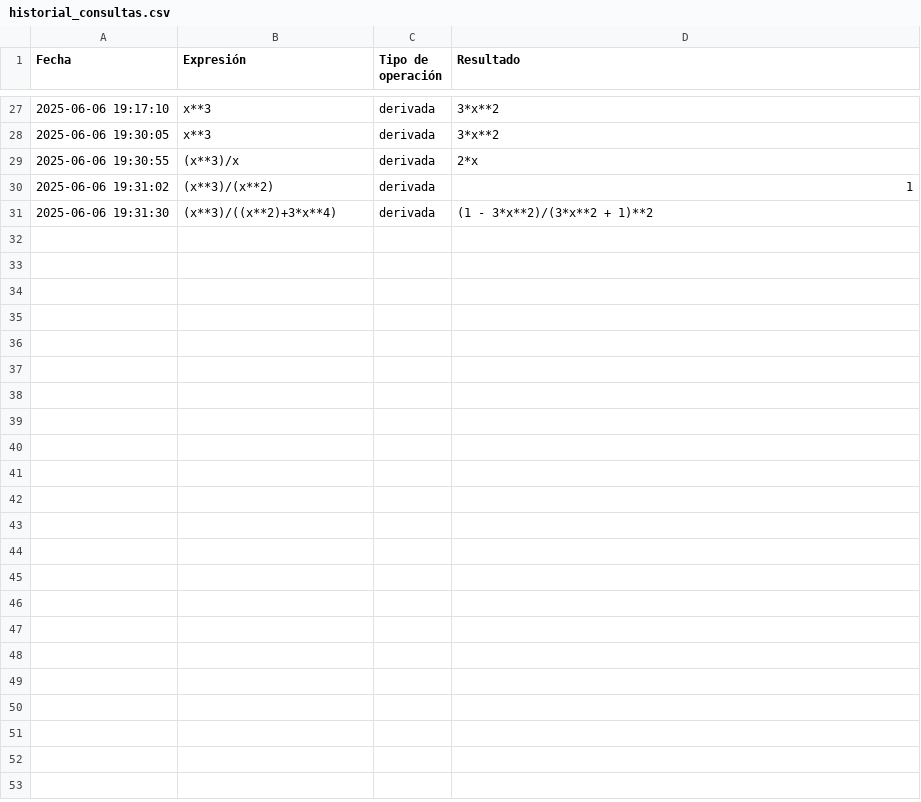
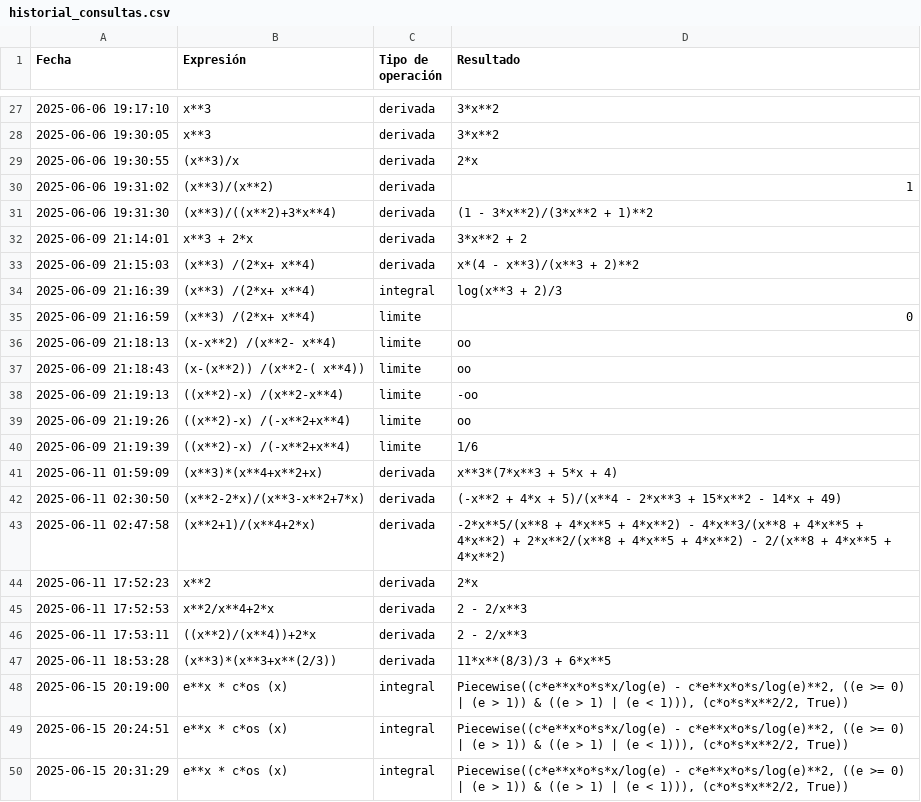
Before and after one commit to CalculadoraUST/Calculadora_MATH_IA, a CSV file: historial_consultas.csv, drawn as a sheet; only a part is shown, gaps mark what is left out; the diff covers the shown part only; the diff names each change by its address in the sheet, - before the commit and + after, or states it on an @@ line.

```diff
--- a/historial_consultas.csv
+++ b/historial_consultas.csv
+row 32: 2025-06-09 21:14:01 | x**3 + 2*x | derivada | 3*x**2 + 2
+row 33: 2025-06-09 21:15:03 | (x**3) /(2*x+ x**4) | derivada | x*(4 - x**3)/(x**3 + 2)**2
+row 34: 2025-06-09 21:16:39 | (x**3) /(2*x+ x**4) | integral | log(x**3 + 2)/3
+row 35: 2025-06-09 21:16:59 | (x**3) /(2*x+ x**4) | limite | 0
+row 36: 2025-06-09 21:18:13 | (x-x**2) /(x**2- x**4) | limite | oo
+row 37: 2025-06-09 21:18:43 | (x-(x**2)) /(x**2-( x**4)) | limite | oo
+row 38: 2025-06-09 21:19:13 | ((x**2)-x) /(x**2-x**4) | limite | -oo
+row 39: 2025-06-09 21:19:26 | ((x**2)-x) /(-x**2+x**4) | limite | oo
+row 40: 2025-06-09 21:19:39 | ((x**2)-x) /(-x**2+x**4) | limite | 1/6
+row 41: 2025-06-11 01:59:09 | (x**3)*(x**4+x**2+x) | derivada | x**3*(7*x**3 + 5*x + 4)
+row 42: 2025-06-11 02:30:50 | (x**2-2*x)/(x**3-x**2+7*x) | derivada | (-x**2 + 4*x + 5)/(x**4 - 2*x**3 + 15*x**2 - 14*x + 49)
+row 43: 2025-06-11 02:47:58 | (x**2+1)/(x**4+2*x) | derivada | -2*x**5/(x**8 + 4*x**5 + 4*x**2) - 4*x**3/(x**8 + 4*x**5 + 4*x**2) + 2*x**2/(x**8 + 4*x**5 + 4*x**2) - 2/(x**8 + 4*x**5 + 4*x**2)
+row 44: 2025-06-11 17:52:23 | x**2 | derivada | 2*x
+row 45: 2025-06-11 17:52:53 | x**2/x**4+2*x | derivada | 2 - 2/x**3
+row 46: 2025-06-11 17:53:11 | ((x**2)/(x**4))+2*x | derivada | 2 - 2/x**3
+row 47: 2025-06-11 18:53:28 | (x**3)*(x**3+x**(2/3)) | derivada | 11*x**(8/3)/3 + 6*x**5
+row 48: 2025-06-15 20:19:00 | e**x * c*os (x) | integral | Piecewise((c*e**x*o*s*x/log(e) - c*e**x*o*s/log(e)**2, ((e >= 0) | (e > 1)) & ((e > 1) | (e < 1))), (c*o*s*x**2/2, True))
+row 49: 2025-06-15 20:24:51 | e**x * c*os (x) | integral | Piecewise((c*e**x*o*s*x/log(e) - c*e**x*o*s/log(e)**2, ((e >= 0) | (e > 1)) & ((e > 1) | (e < 1))), (c*o*s*x**2/2, True))
+row 50: 2025-06-15 20:31:29 | e**x * c*os (x) | integral | Piecewise((c*e**x*o*s*x/log(e) - c*e**x*o*s/log(e)**2, ((e >= 0) | (e > 1)) & ((e > 1) | (e < 1))), (c*o*s*x**2/2, True))
```
Also changed, not shown: 16 added rows elsewhere in this file, 12 other files.
